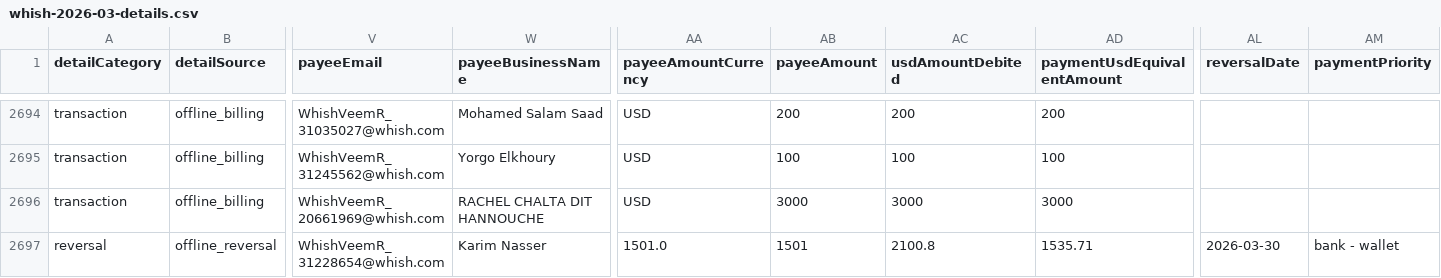
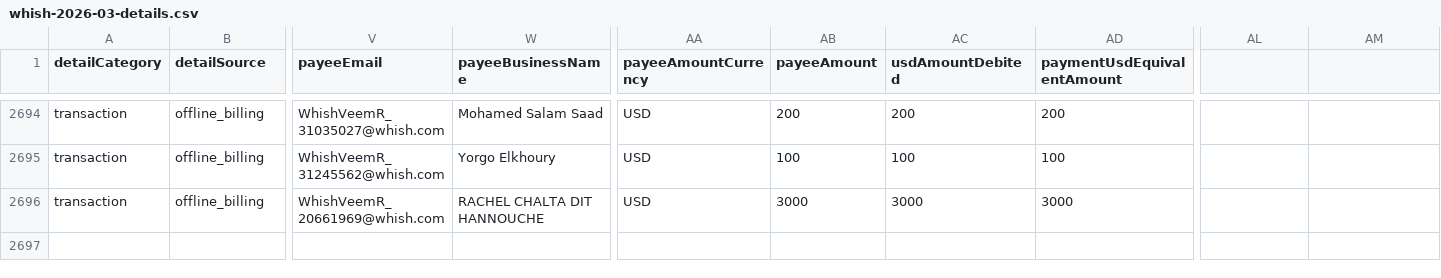
Before and after one commit to danielsinukoff-veem/billingapplication, a CSV file: hosted-detail-files-v1/whish-2026-03-details.csv, drawn as a sheet; only a part is shown, gaps mark what is left out; rows hold the shown columns only; the diff names each change by its address in the sheet, - before the commit and + after, or states it on an @@ line.

Commit message:
Refresh April billing data and reversal parsing

```diff
--- a/hosted-detail-files-v1/whish-2026-03-details.csv
+++ b/hosted-detail-files-v1/whish-2026-03-details.csv
-AL1: reversalDate
+AL1: (empty)
-AM1: paymentPriority
+AM1: (empty)
-row 2697: reversal | offline_reversal | WhishVeemR_31228654@whish.com | Karim Nasser | 1501.0 | 1501 | 2100.8 | 1535.71 | 2026-03-30 | bank - wallet
```
Also changed, not shown: hosted-detail-files-v1/blindpay-2026-03-details.csv, hosted-detail-files-v1/blindpay-2026-04-details.csv, 33 other files.
